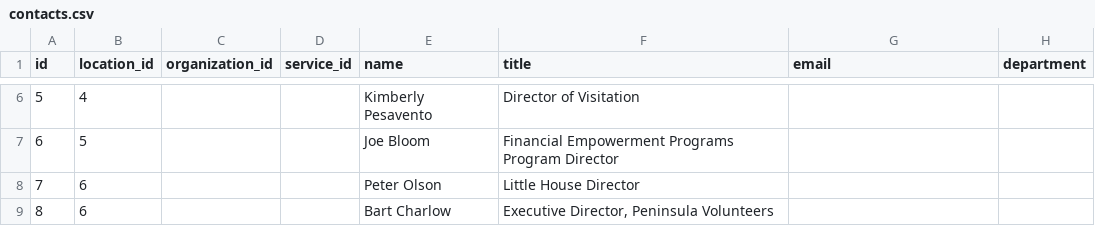
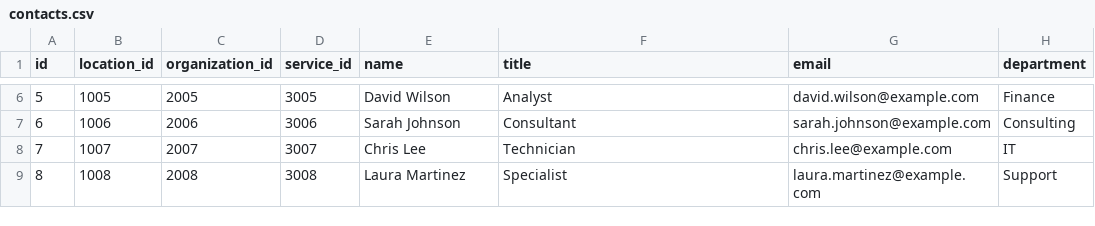
Before and after one commit to LearnMicrosoftFabric/dojo, a CSV file: datasets/contacts.csv, drawn as a sheet; only a part is shown, gaps mark what is left out; the diff covers the shown part only.

```diff
--- a/datasets/contacts.csv
+++ b/datasets/contacts.csv
@@ -6,4 +6,4 @@ id,location_id,organization_id,service_id,name,title,email,department
-5,4,,,Kimberly Pesavento,Director of Visitation,,
-6,5,,,Joe Bloom,Financial Empowerment Programs Program Director,,
-7,6,,,Peter Olson,Little House Director,,
-8,6,,,Bart Charlow,"Executive Director, Peninsula Volunteers",,
+5,1005,2005,3005,David Wilson,Analyst,david.wilson@example.com,Finance
+6,1006,2006,3006,Sarah Johnson,Consultant,sarah.johnson@example.com,Consulting
+7,1007,2007,3007,Chris Lee,Technician,chris.lee@example.com,IT
+8,1008,2008,3008,Laura Martinez,Specialist,laura.martinez@example.com,Support
```
Also changed, not shown: 11 removed rows and 112 edited cells elsewhere in this file, datasets/addresses.csv, datasets/phones.csv, 3 other files.
